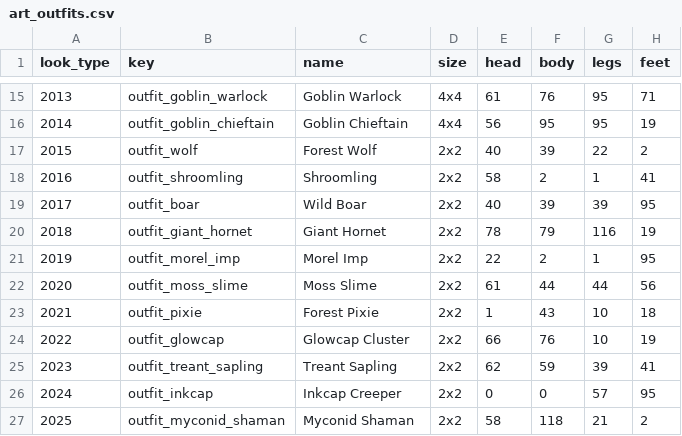
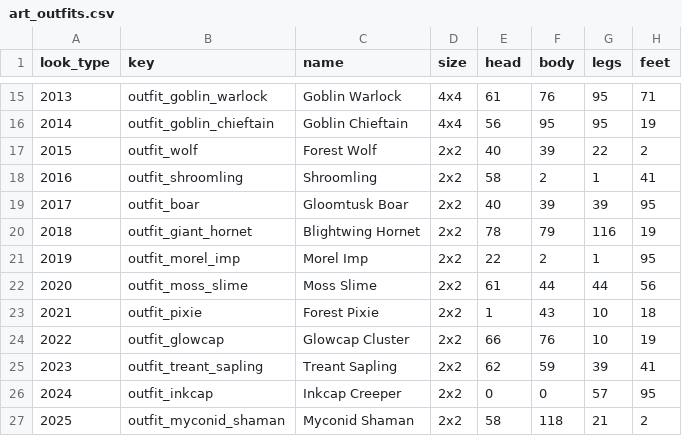
Before and after one commit to lucas1089/cinders-of-chaos, a CSV file: server/data/items/art_outfits.csv, drawn as a sheet; only a part is shown, gaps mark what is left out.

```diff
--- a/server/data/items/art_outfits.csv
+++ b/server/data/items/art_outfits.csv
@@ -18,4 +18,4 @@ look_type,key,name,size,head,body,legs,feet
 2016,outfit_shroomling,Shroomling,2x2,58,2,1,41
-2017,outfit_boar,Wild Boar,2x2,40,39,39,95
-2018,outfit_giant_hornet,Giant Hornet,2x2,78,79,116,19
+2017,outfit_boar,Gloomtusk Boar,2x2,40,39,39,95
+2018,outfit_giant_hornet,Blightwing Hornet,2x2,78,79,116,19
 2019,outfit_morel_imp,Morel Imp,2x2,22,2,1,95
```
Also changed, not shown: client/tools/sprites/art_import/things.csv, server/data/items/art_items.csv, 56 other files.
